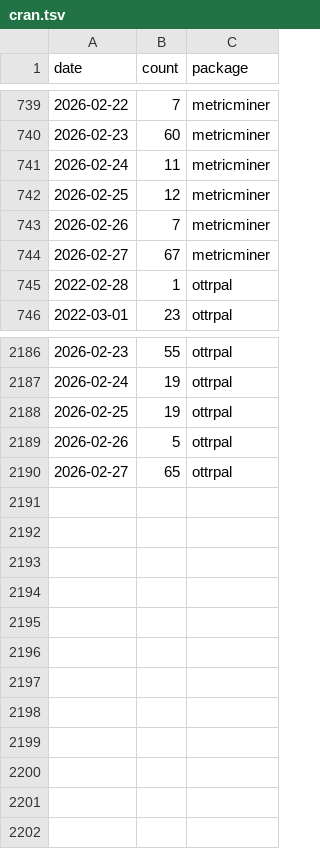
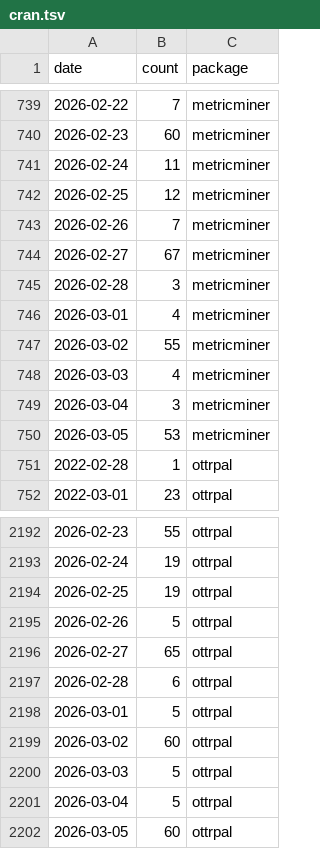
Before and after one commit to kweav/test-contributions-dashboard, a TSV file: metricminer_data/cran/cran.tsv, drawn as a sheet; only a part is shown, gaps mark what is left out; the diff names each change by its address in the sheet, - before the commit and + after, or states it on an @@ line.

```diff
--- a/metricminer_data/cran/cran.tsv
+++ b/metricminer_data/cran/cran.tsv
+row 745: 2026-02-28 | 3 | metricminer
+row 746: 2026-03-01 | 4 | metricminer
+row 747: 2026-03-02 | 55 | metricminer
+row 748: 2026-03-03 | 4 | metricminer
+row 749: 2026-03-04 | 3 | metricminer
+row 750: 2026-03-05 | 53 | metricminer
+row 2197: 2026-02-28 | 6 | ottrpal
+row 2198: 2026-03-01 | 5 | ottrpal
+row 2199: 2026-03-02 | 60 | ottrpal
+row 2200: 2026-03-03 | 5 | ottrpal
+row 2201: 2026-03-04 | 5 | ottrpal
+row 2202: 2026-03-05 | 60 | ottrpal
```
